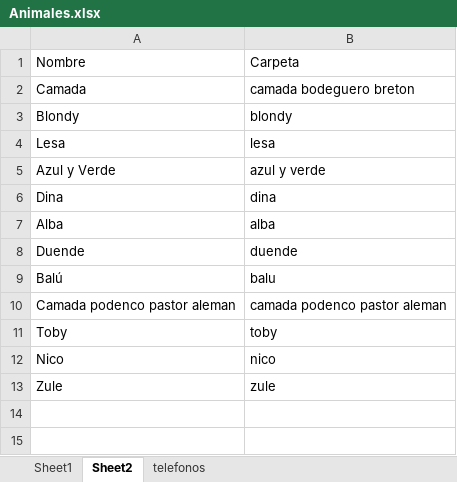
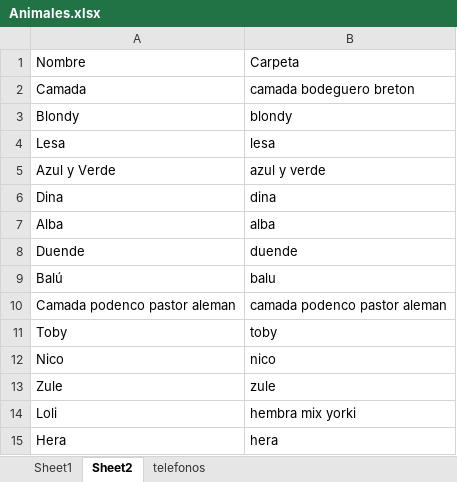
Before and after one commit to avocadolau/asociacionalmasbellas.github.io, an Excel workbook: assets/database/Animales.xlsx, sheet Sheet2, drawn as a sheet; values as stored, in another font and other column widths than the file's, no borders; the diff names each change by its address in the sheet, - before the commit and + after, or states it on an @@ line.

```diff
--- a/assets/database/Animales.xlsx (sheet Sheet2)
+++ b/assets/database/Animales.xlsx (sheet Sheet2)
+row 14: Loli | hembra mix yorki
+row 15: Hera | hera
```
Also changed, not shown: sheet Sheet1.
